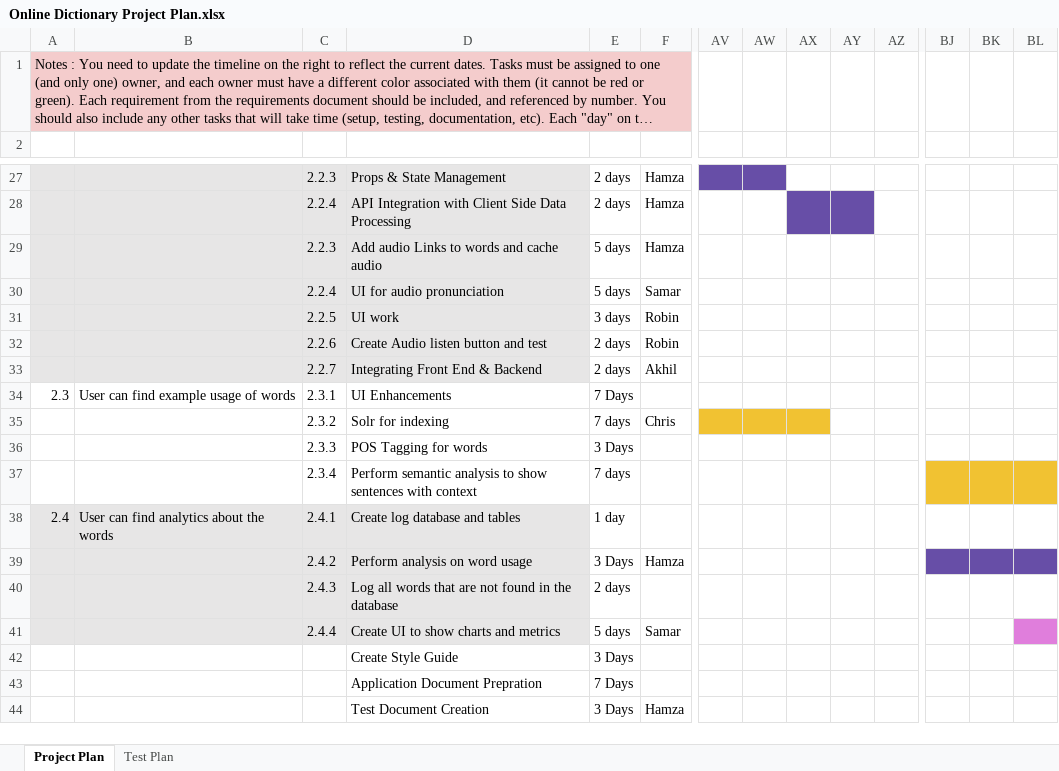
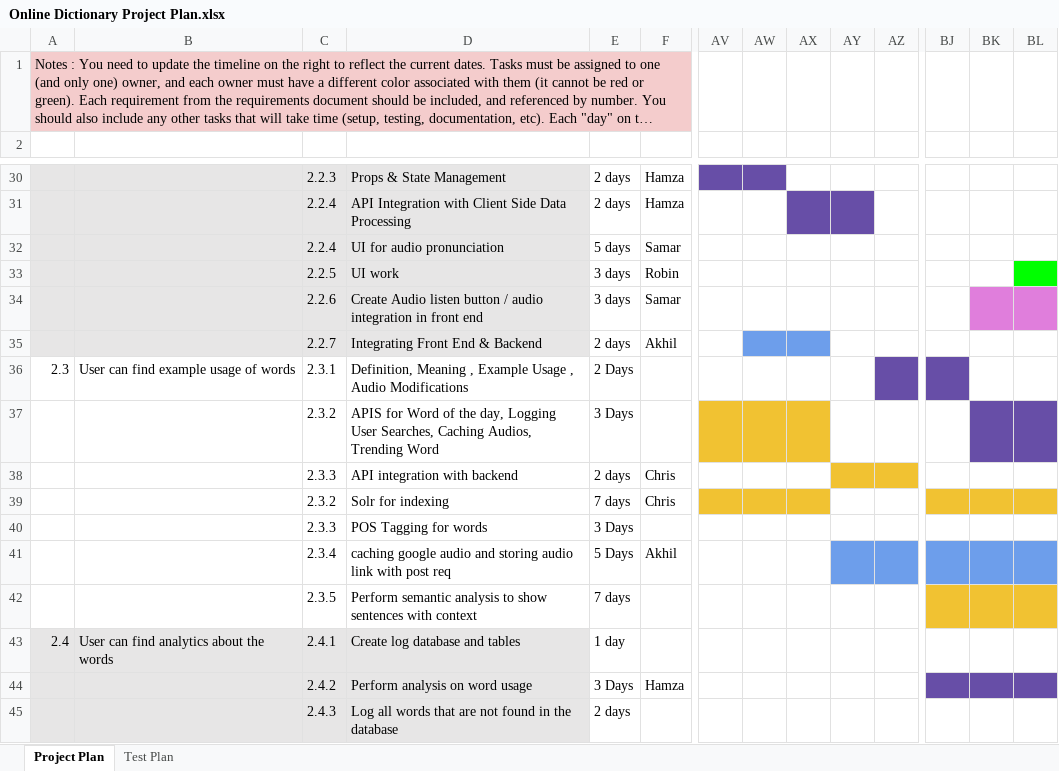
Before and after one commit to xlab-classes/cse611-spring2023-team-onlineDictionary, an Excel workbook: documents/Online Dictionary Project Plan.xlsx, sheet Project Plan, drawn as a sheet; only a part is shown, gaps mark what is left out; the shorter side is filled out with more unchanged rows; long unchanged cells end in …; values as stored, in another font and other column widths than the file's, no borders; charts and pictures not drawn; removed rows and columns are numbered as before the commit, all else as after; rows hold the shown columns only; the diff covers the shown part only; the diff names each change by its address in the sheet, - before the commit and + after, or states it on an @@ line.

Commit message:
Add files via upload

```diff
--- a/documents/Online Dictionary Project Plan.xlsx (sheet Project Plan)
+++ b/documents/Online Dictionary Project Plan.xlsx (sheet Project Plan)
-row 29:  |  | 2.2.3 | Add audio Links to words and cache audio | 5 days | Hamza
-BL33 fill: none
+BL33 fill: #00FF00
-row 32:  |  | 2.2.6 | Create Audio listen button and test | 2 days | Robin
+row 34:  |  | 2.2.6 | Create Audio listen button / audio integration in front end | 3 days | Samar
-AW35:AX35 fill: none
+AW35:AX35 fill: #6D9EEB
-D36: UI Enhancements
+D36: Definition, Meaning , Example Usage , Audio Modifications
-E36: 7 Days
+E36: 2 Days
-AZ36 fill: none
+AZ36 fill: #674EA7
-BJ36 fill: none
+BJ36 fill: #674EA7
+row 37:  |  | 2.3.2 | APIS for Word of the day, Logging User Searches, Caching Audios, Trending Word | 3 Days
+row 38:  |  | 2.3.3 | API integration with backend | 2 days | Chris
-BJ39:BL39 fill: none
+BJ39:BL39 fill: #F1C232
+row 41:  |  | 2.3.4 | caching google audio and storing audio link with post req | 5 Days | Akhil
-C42: 2.3.4
+C42: 2.3.5
```
Also changed, not shown: 3 added rows, 4 edited cells and cell formats elsewhere in this sheet.
